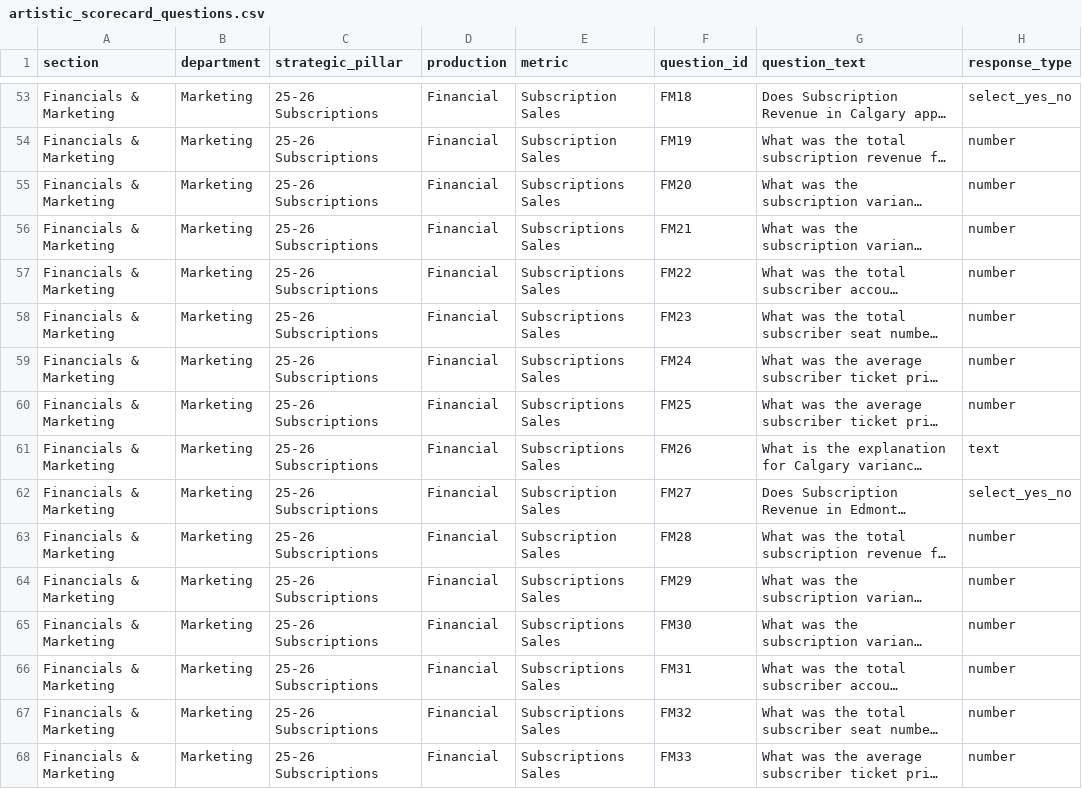
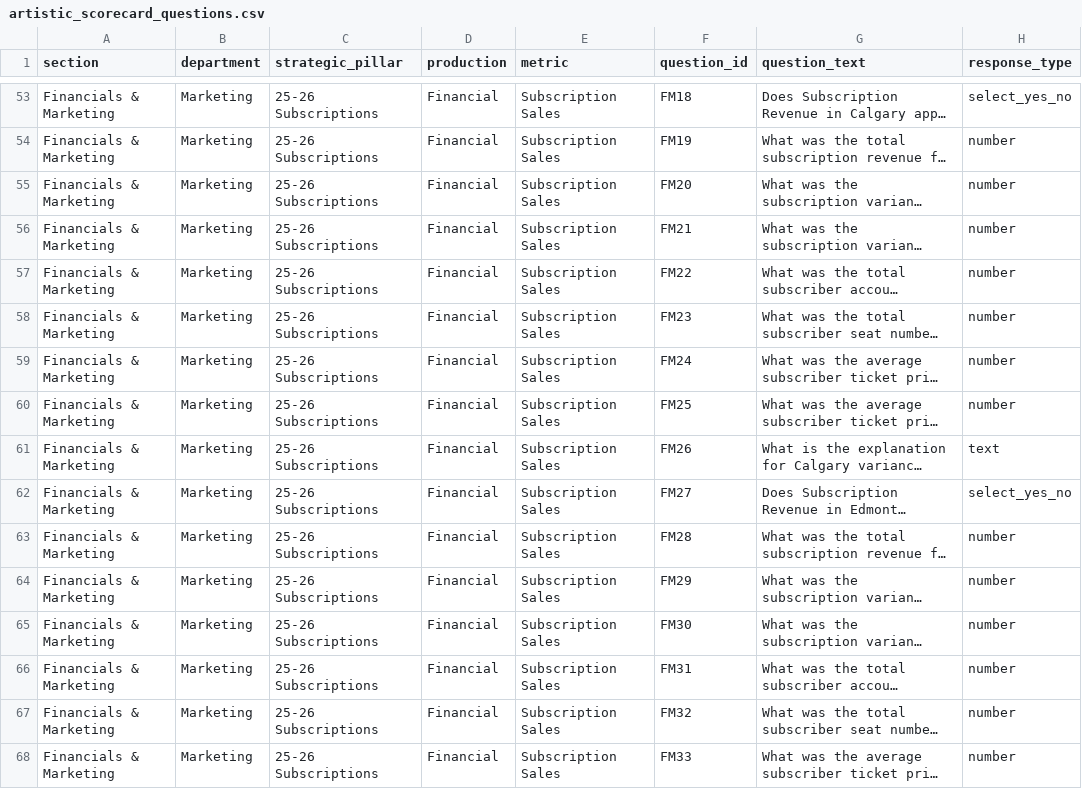
Before and after one commit to chrisrobingeorge-ai/scorecard, a CSV file: data/artistic_scorecard_questions.csv, drawn as a sheet; only a part is shown, gaps mark what is left out; long unchanged cells end in …; the diff covers the shown part only; the diff names each change by its address in the sheet, - before the commit and + after, or states it on an @@ line.

Commit message:
Update subscription questions for Calgary and Edmonton

```diff
--- a/data/artistic_scorecard_questions.csv
+++ b/data/artistic_scorecard_questions.csv
-E55:E61 (metric): Subscriptions Sales
+E55:E61 (metric): Subscription Sales
-E64:E68 (metric): Subscriptions Sales
+E64:E68 (metric): Subscription Sales
```
Also changed, not shown: 76 edited cells elsewhere in this file.
